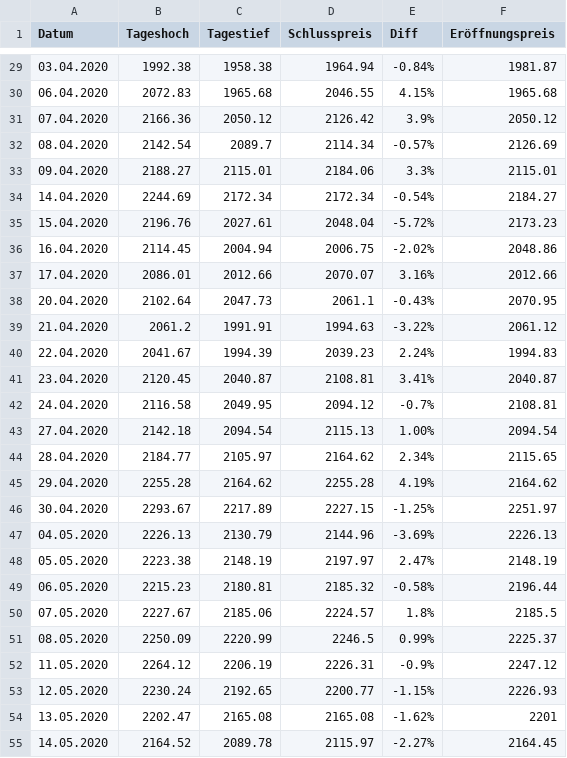
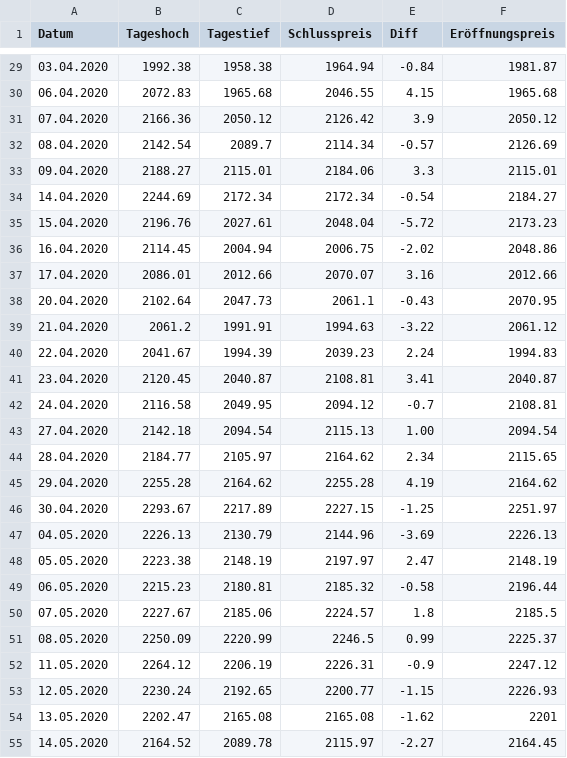
Before and after one commit to Chriseisele/Data_and_Knowledge_Project, a CSV file: data_ATX.csv, drawn as a sheet; only a part is shown, gaps mark what is left out; the diff covers the shown part only.

```diff
--- a/data_ATX.csv
+++ b/data_ATX.csv
@@ -29,27 +29,27 @@
-03.04.2020,1992.38,1958.38,1964.94,-0.84%,1981.87
-06.04.2020,2072.83,1965.68,2046.55,4.15%,1965.68
-07.04.2020,2166.36,2050.12,2126.42,3.9%,2050.12
-08.04.2020,2142.54,2089.7,2114.34,-0.57%,2126.69
-09.04.2020,2188.27,2115.01,2184.06,3.3%,2115.01
-14.04.2020,2244.69,2172.34,2172.34,-0.54%,2184.27
-15.04.2020,2196.76,2027.61,2048.04,-5.72%,2173.23
-16.04.2020,2114.45,2004.94,2006.75,-2.02%,2048.86
-17.04.2020,2086.01,2012.66,2070.07,3.16%,2012.66
-20.04.2020,2102.64,2047.73,2061.1,-0.43%,2070.95
-21.04.2020,2061.2,1991.91,1994.63,-3.22%,2061.12
-22.04.2020,2041.67,1994.39,2039.23,2.24%,1994.83
-23.04.2020,2120.45,2040.87,2108.81,3.41%,2040.87
-24.04.2020,2116.58,2049.95,2094.12,-0.7%,2108.81
-27.04.2020,2142.18,2094.54,2115.13,1.00%,2094.54
-28.04.2020,2184.77,2105.97,2164.62,2.34%,2115.65
-29.04.2020,2255.28,2164.62,2255.28,4.19%,2164.62
-30.04.2020,2293.67,2217.89,2227.15,-1.25%,2251.97
-04.05.2020,2226.13,2130.79,2144.96,-3.69%,2226.13
-05.05.2020,2223.38,2148.19,2197.97,2.47%,2148.19
-06.05.2020,2215.23,2180.81,2185.32,-0.58%,2196.44
-07.05.2020,2227.67,2185.06,2224.57,1.8%,2185.5
-08.05.2020,2250.09,2220.99,2246.5,0.99%,2225.37
-11.05.2020,2264.12,2206.19,2226.31,-0.9%,2247.12
-12.05.2020,2230.24,2192.65,2200.77,-1.15%,2226.93
-13.05.2020,2202.47,2165.08,2165.08,-1.62%,2201
-14.05.2020,2164.52,2089.78,2115.97,-2.27%,2164.45
+03.04.2020,1992.38,1958.38,1964.94,-0.84,1981.87
+06.04.2020,2072.83,1965.68,2046.55,4.15,1965.68
+07.04.2020,2166.36,2050.12,2126.42,3.9,2050.12
+08.04.2020,2142.54,2089.7,2114.34,-0.57,2126.69
+09.04.2020,2188.27,2115.01,2184.06,3.3,2115.01
+14.04.2020,2244.69,2172.34,2172.34,-0.54,2184.27
+15.04.2020,2196.76,2027.61,2048.04,-5.72,2173.23
+16.04.2020,2114.45,2004.94,2006.75,-2.02,2048.86
+17.04.2020,2086.01,2012.66,2070.07,3.16,2012.66
+20.04.2020,2102.64,2047.73,2061.1,-0.43,2070.95
+21.04.2020,2061.2,1991.91,1994.63,-3.22,2061.12
+22.04.2020,2041.67,1994.39,2039.23,2.24,1994.83
+23.04.2020,2120.45,2040.87,2108.81,3.41,2040.87
+24.04.2020,2116.58,2049.95,2094.12,-0.7,2108.81
+27.04.2020,2142.18,2094.54,2115.13,1.00,2094.54
+28.04.2020,2184.77,2105.97,2164.62,2.34,2115.65
+29.04.2020,2255.28,2164.62,2255.28,4.19,2164.62
+30.04.2020,2293.67,2217.89,2227.15,-1.25,2251.97
+04.05.2020,2226.13,2130.79,2144.96,-3.69,2226.13
+05.05.2020,2223.38,2148.19,2197.97,2.47,2148.19
+06.05.2020,2215.23,2180.81,2185.32,-0.58,2196.44
+07.05.2020,2227.67,2185.06,2224.57,1.8,2185.5
+08.05.2020,2250.09,2220.99,2246.5,0.99,2225.37
+11.05.2020,2264.12,2206.19,2226.31,-0.9,2247.12
+12.05.2020,2230.24,2192.65,2200.77,-1.15,2226.93
+13.05.2020,2202.47,2165.08,2165.08,-1.62,2201
+14.05.2020,2164.52,2089.78,2115.97,-2.27,2164.45
```
Also changed, not shown: 164 edited cells elsewhere in this file.
